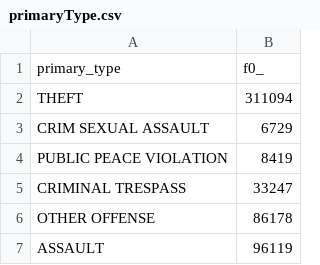
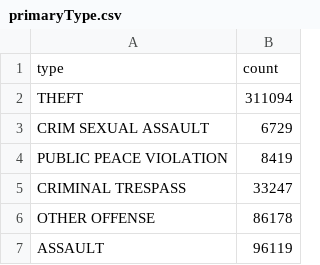
Before and after one commit to NyusenKyusai/18018535_DataAnalytics, a CSV file: primaryType.csv, drawn as a sheet; only a part is shown.

```diff
--- a/primaryType.csv
+++ b/primaryType.csv
@@ -1,2 +1,2 @@
-primary_type,f0_
+type,count
 THEFT,311094
```
Also changed, not shown: locationDesc.csv.
